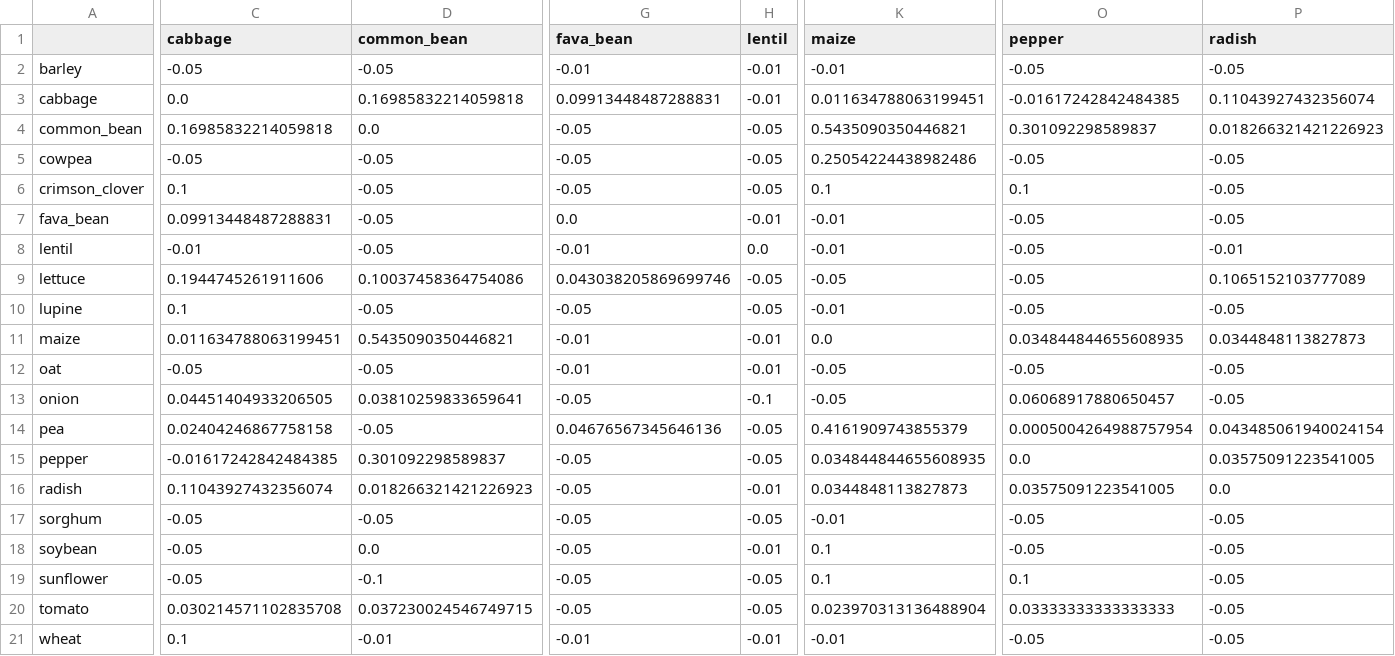
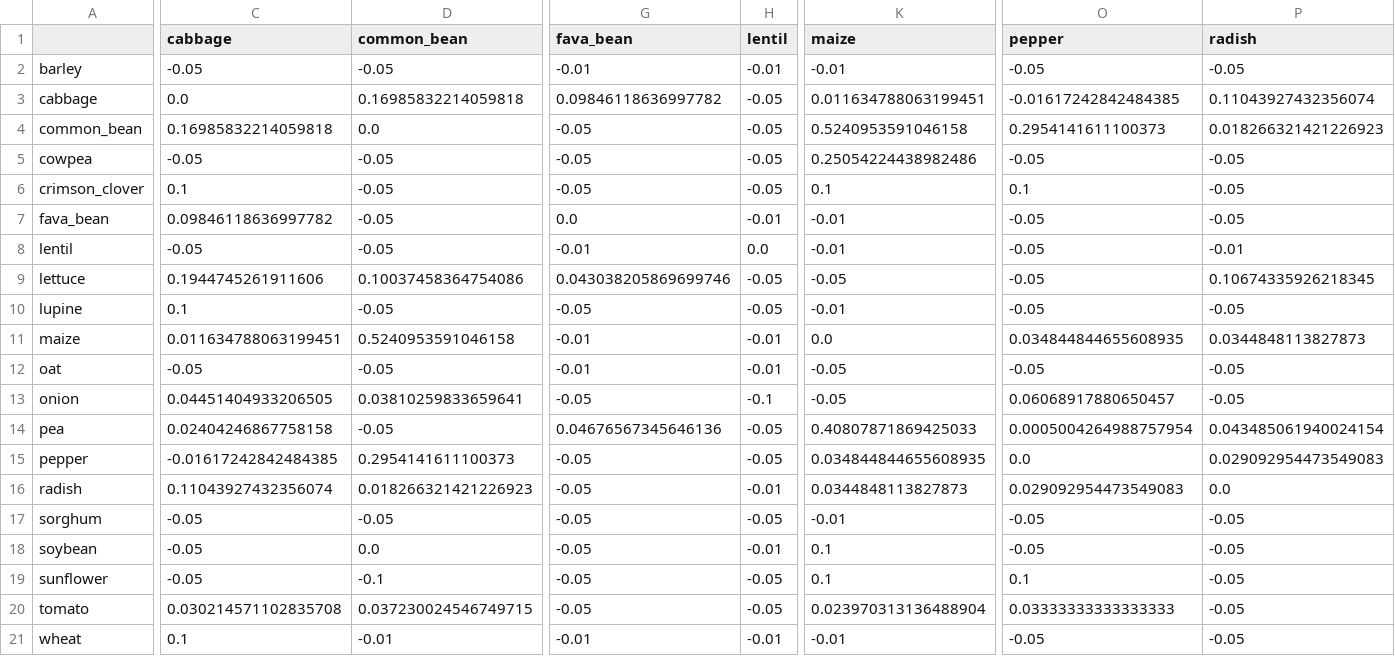
Before and after one commit to andyje-dev/polyculture-qubo, a CSV file: data/processed/interaction_matrix.csv, drawn as a sheet; only a part is shown, gaps mark what is left out; the diff covers the shown part only; the diff names each change by its address in the sheet, - before the commit and + after, or states it on an @@ line.

```diff
--- a/data/processed/interaction_matrix.csv
+++ b/data/processed/interaction_matrix.csv
-G3 (fava_bean): 0.09913448487288831
+G3 (fava_bean): 0.09846118636997782
-H3 (lentil): -0.01
+H3 (lentil): -0.05
-K4 (maize): 0.5435090350446821
+K4 (maize): 0.5240953591046158
-O4 (pepper): 0.301092298589837
+O4 (pepper): 0.2954141611100373
-C7 (cabbage): 0.09913448487288831
+C7 (cabbage): 0.09846118636997782
-C8 (cabbage): -0.01
+C8 (cabbage): -0.05
-P9 (radish): 0.1065152103777089
+P9 (radish): 0.10674335926218345
-D11 (common_bean): 0.5435090350446821
+D11 (common_bean): 0.5240953591046158
-K14 (maize): 0.4161909743855379
+K14 (maize): 0.40807871869425033
-D15 (common_bean): 0.301092298589837
+D15 (common_bean): 0.2954141611100373
-P15 (radish): 0.03575091223541005
+P15 (radish): 0.029092954473549083
-O16 (pepper): 0.03575091223541005
+O16 (pepper): 0.029092954473549083
```
Also changed, not shown: 2 edited cells elsewhere in this file, data/processed/confidence_matrix.csv, data/processed/pairwise_ler_stats.csv, 5 other files.
